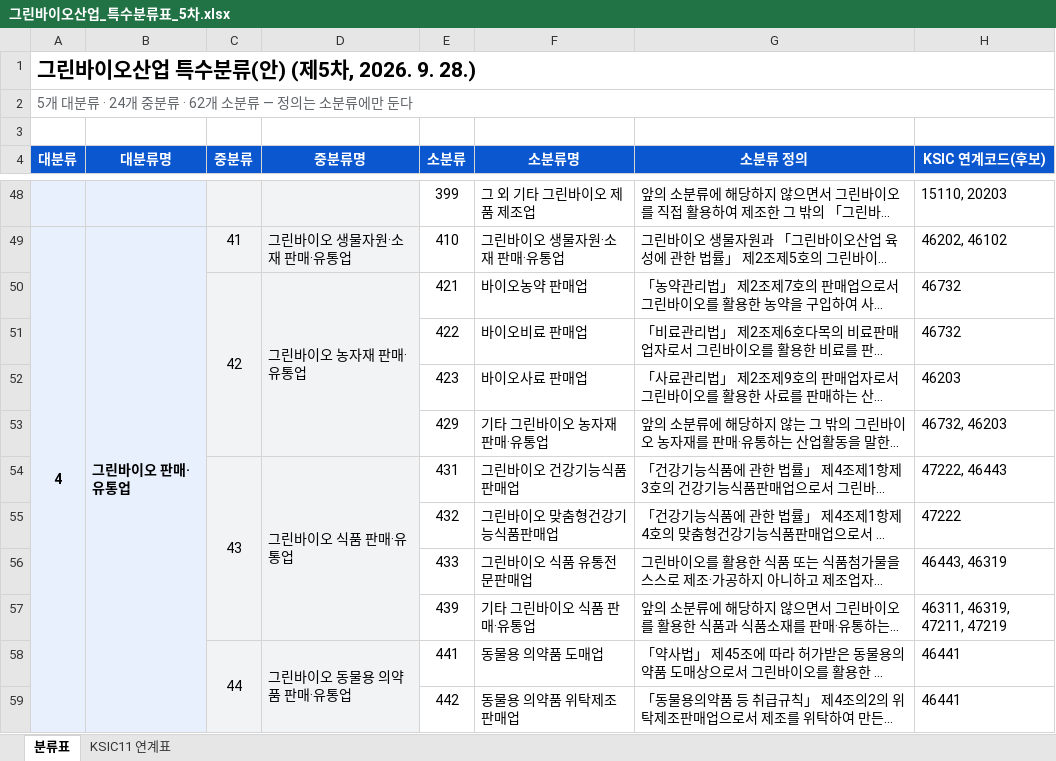
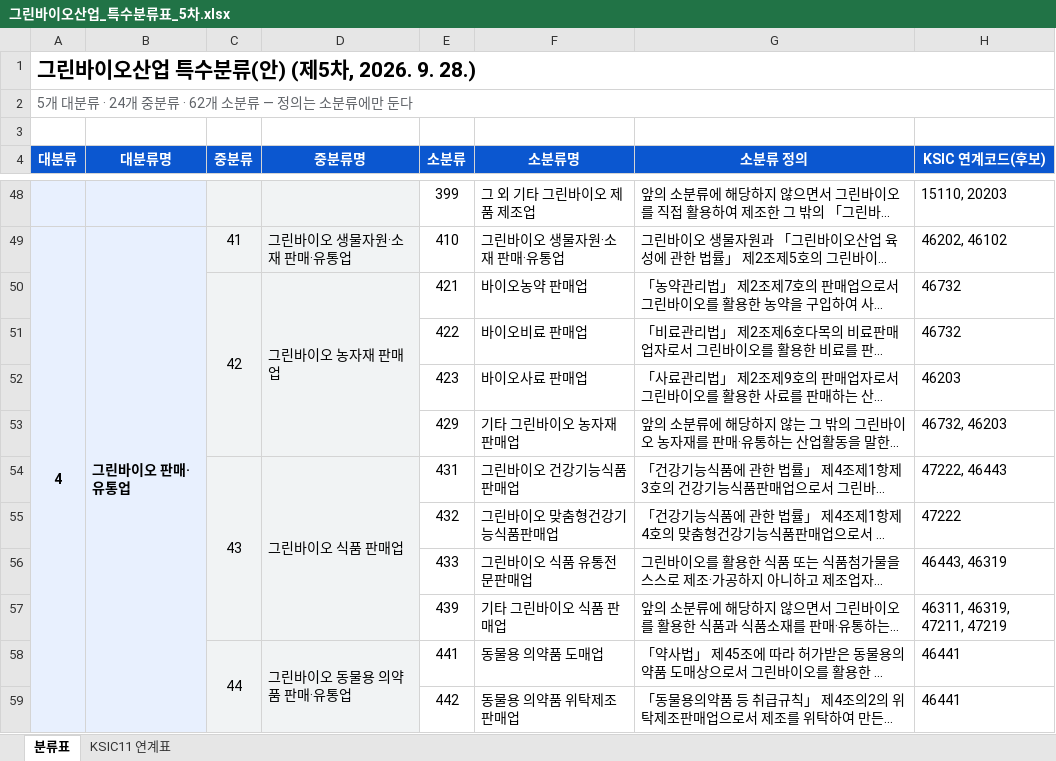
Before and after one commit to eins-going/classification_greenbio, an Excel workbook: xlsx/그린바이오산업_특수분류표_5차.xlsx, sheet 분류표, drawn as a sheet; only a part is shown, gaps mark what is left out; long unchanged cells end in …; values as stored, in another font and other column widths than the file's, no borders; the diff names each change by its address in the sheet, - before the commit and + after, or states it on an @@ line.

```diff
--- a/xlsx/그린바이오산업_특수분류표_5차.xlsx (sheet 분류표)
+++ b/xlsx/그린바이오산업_특수분류표_5차.xlsx (sheet 분류표)
-D50 (중분류명): 그린바이오 농자재 판매·유통업
+D50 (중분류명): 그린바이오 농자재 판매업
-F53 (소분류명): 기타 그린바이오 농자재 판매·유통업
+F53 (소분류명): 기타 그린바이오 농자재 판매업
-D54 (중분류명): 그린바이오 식품 판매·유통업
+D54 (중분류명): 그린바이오 식품 판매업
-F57 (소분류명): 기타 그린바이오 식품 판매·유통업
+F57 (소분류명): 기타 그린바이오 식품 판매업
```
Also changed, not shown: sheet KSIC11 연계표, 2 other files.
